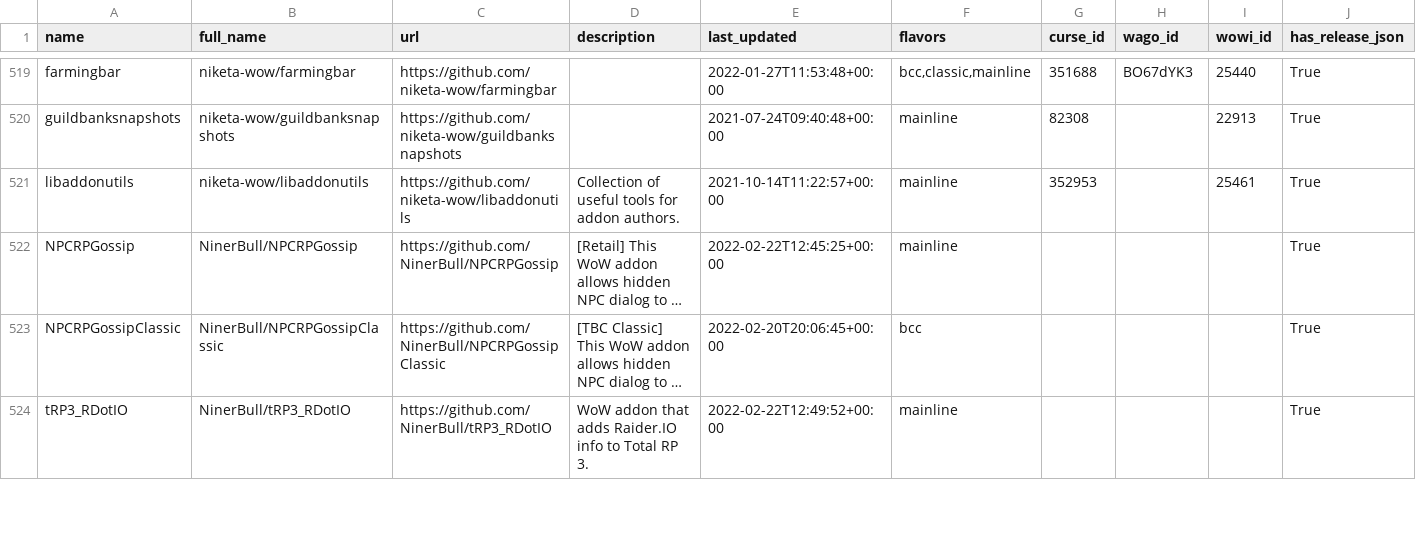
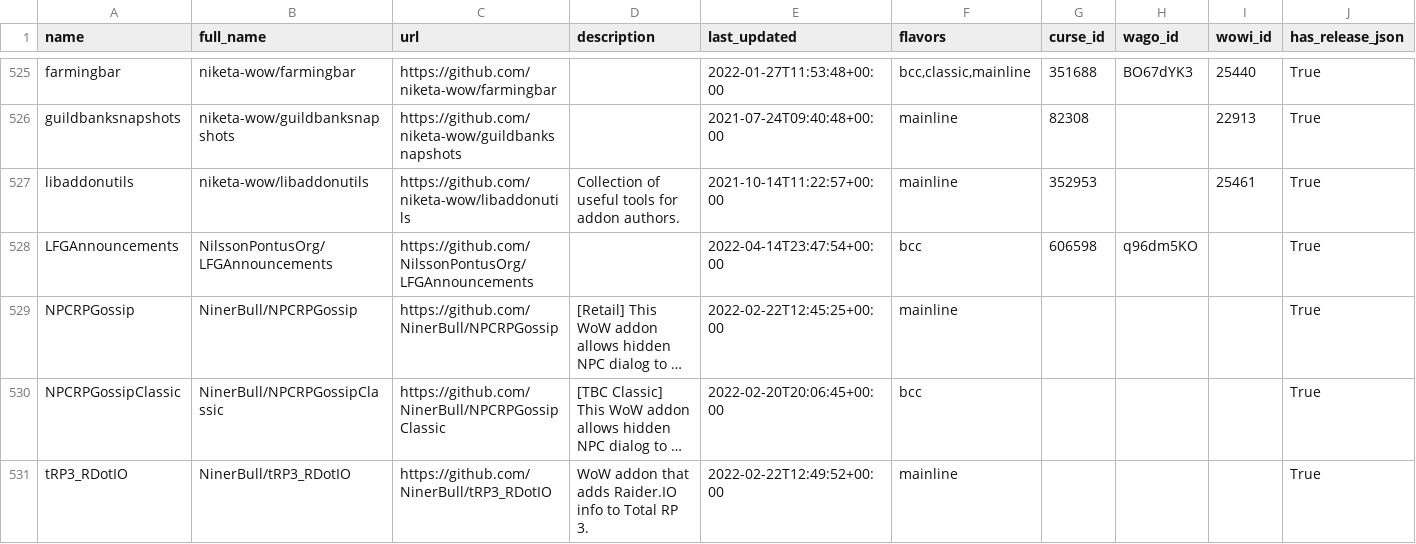
Before and after one commit to layday/github-wow-addon-catalogue, a CSV file: addons.csv, drawn as a sheet; only a part is shown, gaps mark what is left out; long unchanged cells end in …; the diff covers the shown part only; the diff names each change by its address in the sheet, - before the commit and + after, or states it on an @@ line.

```diff
--- a/addons.csv
+++ b/addons.csv
+row 528: LFGAnnouncements | NilssonPontusOrg/LFGAnnouncements | https://github.com/NilssonPontusOrg/LFGAnnouncements |  | 2022-04-14T23:47:54+00:00 | bcc | 606598 | q96dm5KO |  | True
```
Also changed, not shown: 8 added rows, 1 removed row and 73 edited cells elsewhere in this file.
